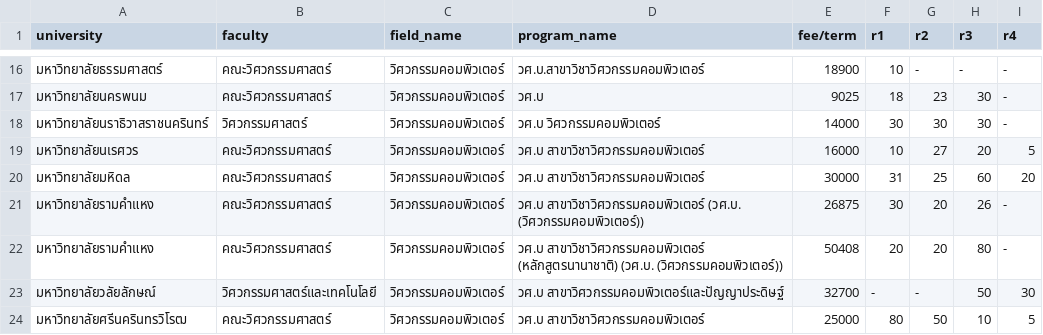
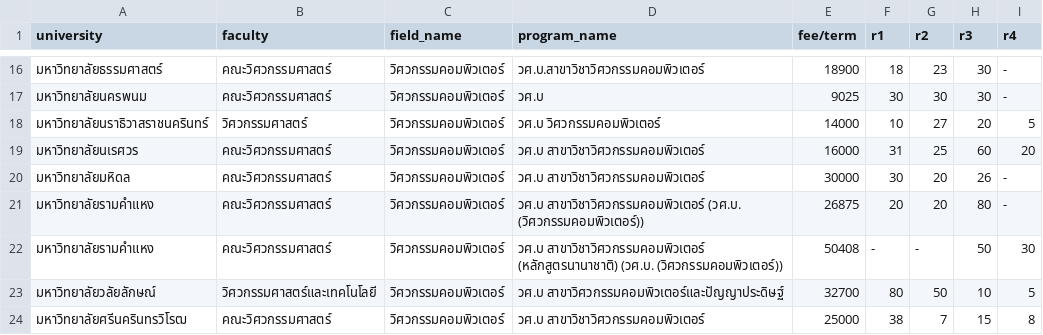
Before and after one commit to sakkarin31/MyTCASDashboard, a CSV file: MainWeb/MainData.csv, drawn as a sheet; only a part is shown, gaps mark what is left out; the diff covers the shown part only.

```diff
--- a/MainWeb/MainData.csv
+++ b/MainWeb/MainData.csv
@@ -16,9 +16,9 @@
-มหาวิทยาลัยธรรมศาสตร์, คณะวิศวกรรมศาสตร์, วิศวกรรมคอมพิวเตอร์, วศ.บ.สาขาวิชาวิศวกรรมคอมพิวเตอร์,18900,10,-,-,-
-มหาวิทยาลัยนครพนม, คณะวิศวกรรมศาสตร์, วิศวกรรมคอมพิวเตอร์, วศ.บ,9025,18,23,30,-
-มหาวิทยาลัยนราธิวาสราชนครินทร์, วิศวกรรมศาสตร์, วิศวกรรมคอมพิวเตอร์, วศ.บ วิศวกรรมคอมพิวเตอร์,14000,30,30,30,-
-มหาวิทยาลัยนเรศวร, คณะวิศวกรรมศาสตร์, วิศวกรรมคอมพิวเตอร์, วศ.บ สาขาวิชาวิศวกรรมคอมพิวเตอร์,16000,10,27,20,5
-มหาวิทยาลัยมหิดล, คณะวิศวกรรมศาสตร์, วิศวกรรมคอมพิวเตอร์, วศ.บ สาขาวิชาวิศวกรรมคอมพิวเตอร์,30000,31,25,60,20
-มหาวิทยาลัยรามคำแหง, คณะวิศวกรรมศาสตร์, วิศวกรรมคอมพิวเตอร์, วศ.บ สาขาวิชาวิศวกรรมคอมพิวเตอร์ (วศ.บ. (วิศวกรรมคอมพิวเตอร์)),26875,30,20,26,-
-มหาวิทยาลัยรามคำแหง, คณะวิศวกรรมศาสตร์, วิศวกรรมคอมพิวเตอร์, วศ.บ สาขาวิชาวิศวกรรมคอมพิวเตอร์ (หลักสูตรนานาชาติ) (วศ.บ. (วิศวกรรมคอมพิวเตอร์)),50408,20,20,80,-
-มหาวิทยาลัยวลัยลักษณ์, วิศวกรรมศาสตร์และเทคโนโลยี, วิศวกรรมคอมพิวเตอร์, วศ.บ สาขาวิศวกรรมคอมพิวเตอร์และปัญญาประดิษฐ์,32700,-,-,50,30
-มหาวิทยาลัยศรีนครินทรวิโรฒ, คณะวิศวกรรมศาสตร์, วิศวกรรมคอมพิวเตอร์, วศ.บ สาขาวิชาวิศวกรรมคอมพิวเตอร์,25000,80,50,10,5
+มหาวิทยาลัยธรรมศาสตร์, คณะวิศวกรรมศาสตร์, วิศวกรรมคอมพิวเตอร์, วศ.บ.สาขาวิชาวิศวกรรมคอมพิวเตอร์,18900,18,23,30,-
+มหาวิทยาลัยนครพนม, คณะวิศวกรรมศาสตร์, วิศวกรรมคอมพิวเตอร์, วศ.บ,9025,30,30,30,-
+มหาวิทยาลัยนราธิวาสราชนครินทร์, วิศวกรรมศาสตร์, วิศวกรรมคอมพิวเตอร์, วศ.บ วิศวกรรมคอมพิวเตอร์,14000,10,27,20,5
+มหาวิทยาลัยนเรศวร, คณะวิศวกรรมศาสตร์, วิศวกรรมคอมพิวเตอร์, วศ.บ สาขาวิชาวิศวกรรมคอมพิวเตอร์,16000,31,25,60,20
+มหาวิทยาลัยมหิดล, คณะวิศวกรรมศาสตร์, วิศวกรรมคอมพิวเตอร์, วศ.บ สาขาวิชาวิศวกรรมคอมพิวเตอร์,30000,30,20,26,-
+มหาวิทยาลัยรามคำแหง, คณะวิศวกรรมศาสตร์, วิศวกรรมคอมพิวเตอร์, วศ.บ สาขาวิชาวิศวกรรมคอมพิวเตอร์ (วศ.บ. (วิศวกรรมคอมพิวเตอร์)),26875,20,20,80,-
+มหาวิทยาลัยรามคำแหง, คณะวิศวกรรมศาสตร์, วิศวกรรมคอมพิวเตอร์, วศ.บ สาขาวิชาวิศวกรรมคอมพิวเตอร์ (หลักสูตรนานาชาติ) (วศ.บ. (วิศวกรรมคอมพิวเตอร์)),50408,-,-,50,30
+มหาวิทยาลัยวลัยลักษณ์, วิศวกรรมศาสตร์และเทคโนโลยี, วิศวกรรมคอมพิวเตอร์, วศ.บ สาขาวิศวกรรมคอมพิวเตอร์และปัญญาประดิษฐ์,32700,80,50,10,5
+มหาวิทยาลัยศรีนครินทรวิโรฒ, คณะวิศวกรรมศาสตร์, วิศวกรรมคอมพิวเตอร์, วศ.บ สาขาวิชาวิศวกรรมคอมพิวเตอร์,25000,38,7,15,8
```
Also changed, not shown: 2 added rows, 3 removed rows and 84 edited cells elsewhere in this file.
